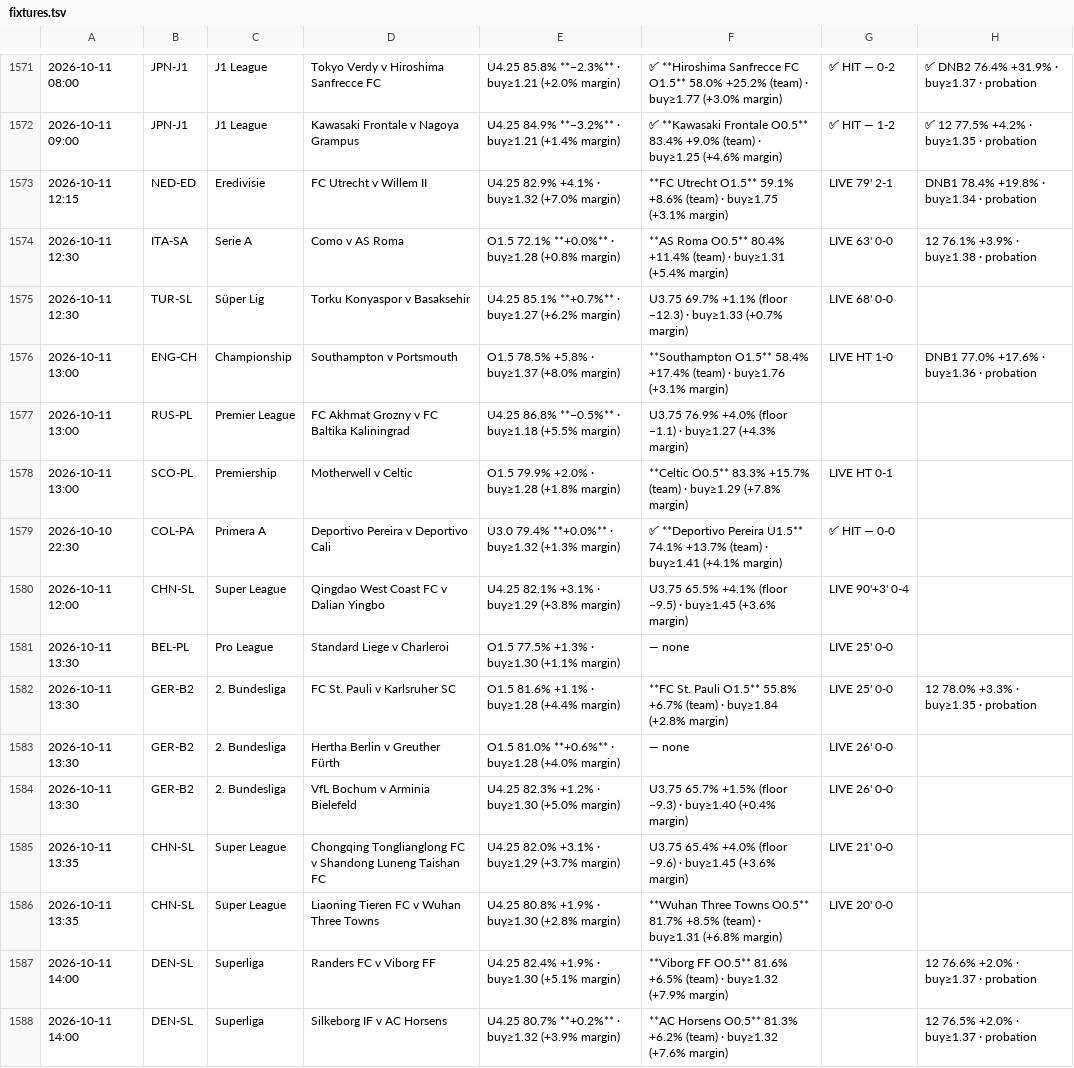
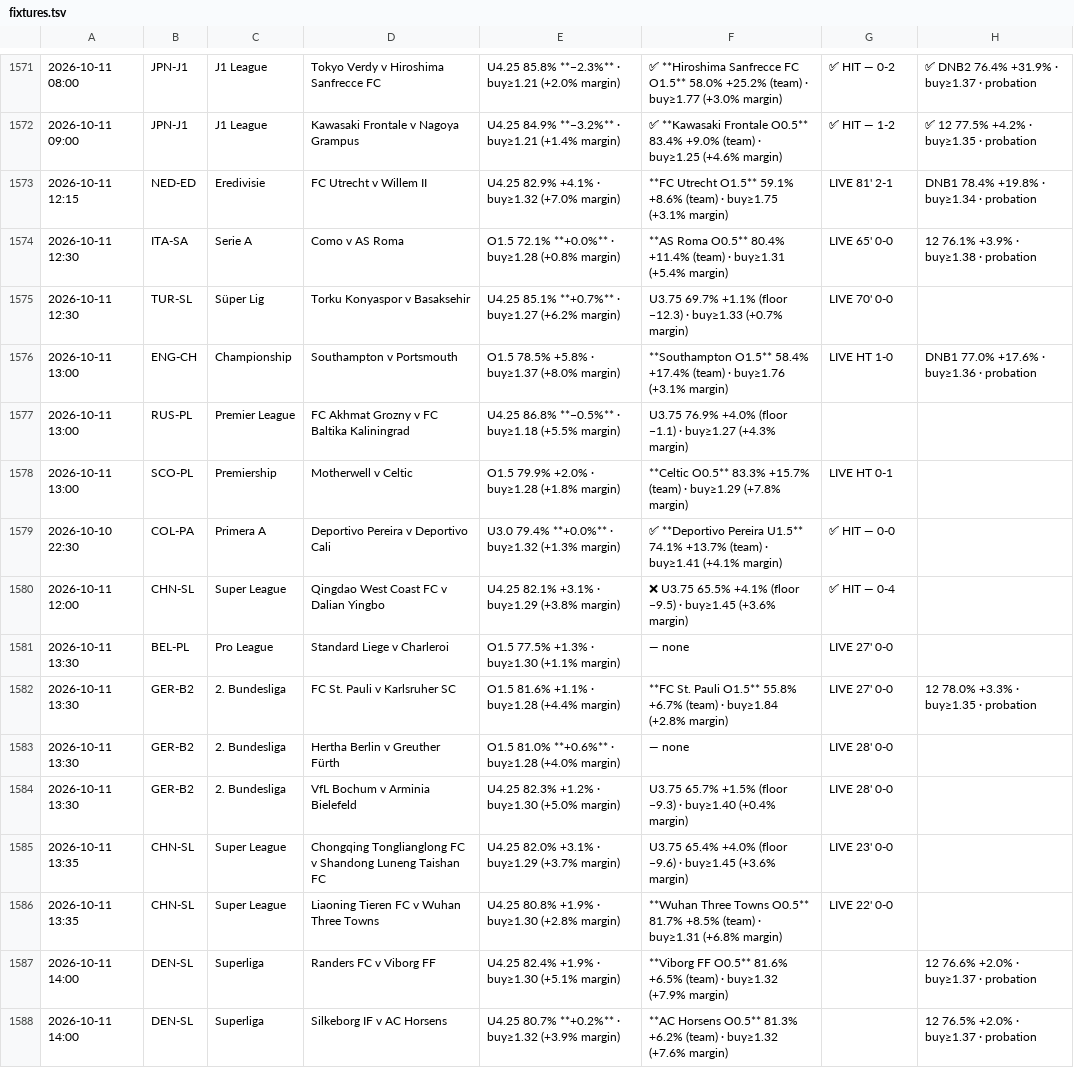
Before and after one commit to jansonprotocol/tempo-guard, a TSV file: config/fixtures.tsv, drawn as a sheet; only a part is shown, gaps mark what is left out.

```diff
--- a/config/fixtures.tsv
+++ b/config/fixtures.tsv
@@ -1572,5 +1572,5 @@
 2026-10-11 09:00	JPN-J1	J1 League	Kawasaki Frontale v Nagoya Grampus	U4.25 84.9% **−3.2%** · buy≥1.21 (+1.4% margin)	✅ **Kawasaki Frontale O0.5** 83.4% +9.0% (team) · buy≥1.25 (+4.6% margin)	✅ HIT — 1-2	✅ 12 77.5% +4.2% · buy≥1.35 · probation
-2026-10-11 12:15	NED-ED	Eredivisie	FC Utrecht v Willem II	U4.25 82.9% +4.1% · buy≥1.32 (+7.0% margin)	**FC Utrecht O1.5** 59.1% +8.6% (team) · buy≥1.75 (+3.1% margin)	LIVE 79' 2-1	DNB1 78.4% +19.8% · buy≥1.34 · probation
-2026-10-11 12:30	ITA-SA	Serie A	Como v AS Roma	O1.5 72.1% **+0.0%** · buy≥1.28 (+0.8% margin)	**AS Roma O0.5** 80.4% +11.4% (team) · buy≥1.31 (+5.4% margin)	LIVE 63' 0-0	12 76.1% +3.9% · buy≥1.38 · probation
-2026-10-11 12:30	TUR-SL	Süper Lig	Torku Konyaspor v Basaksehir	U4.25 85.1% **+0.7%** · buy≥1.27 (+6.2% margin)	U3.75 69.7% +1.1% (floor −12.3) · buy≥1.33 (+0.7% margin)	LIVE 68' 0-0	
+2026-10-11 12:15	NED-ED	Eredivisie	FC Utrecht v Willem II	U4.25 82.9% +4.1% · buy≥1.32 (+7.0% margin)	**FC Utrecht O1.5** 59.1% +8.6% (team) · buy≥1.75 (+3.1% margin)	LIVE 81' 2-1	DNB1 78.4% +19.8% · buy≥1.34 · probation
+2026-10-11 12:30	ITA-SA	Serie A	Como v AS Roma	O1.5 72.1% **+0.0%** · buy≥1.28 (+0.8% margin)	**AS Roma O0.5** 80.4% +11.4% (team) · buy≥1.31 (+5.4% margin)	LIVE 65' 0-0	12 76.1% +3.9% · buy≥1.38 · probation
+2026-10-11 12:30	TUR-SL	Süper Lig	Torku Konyaspor v Basaksehir	U4.25 85.1% **+0.7%** · buy≥1.27 (+6.2% margin)	U3.75 69.7% +1.1% (floor −12.3) · buy≥1.33 (+0.7% margin)	LIVE 70' 0-0	
 2026-10-11 13:00	ENG-CH	Championship	Southampton v Portsmouth	O1.5 78.5% +5.8% · buy≥1.37 (+8.0% margin)	**Southampton O1.5** 58.4% +17.4% (team) · buy≥1.76 (+3.1% margin)	LIVE HT 1-0	DNB1 77.0% +17.6% · buy≥1.36 · probation
@@ -1579,9 +1579,9 @@
 2026-10-10 22:30	COL-PA	Primera A	Deportivo Pereira v Deportivo Cali	U3.0 79.4% **+0.0%** · buy≥1.32 (+1.3% margin)	✅ **Deportivo Pereira U1.5** 74.1% +13.7% (team) · buy≥1.41 (+4.1% margin)	✅ HIT — 0-0	
-2026-10-11 12:00	CHN-SL	Super League	Qingdao West Coast FC v Dalian Yingbo	U4.25 82.1% +3.1% · buy≥1.29 (+3.8% margin)	U3.75 65.5% +4.1% (floor −9.5) · buy≥1.45 (+3.6% margin)	LIVE 90'+3' 0-4	
-2026-10-11 13:30	BEL-PL	Pro League	Standard Liege v Charleroi	O1.5 77.5% +1.3% · buy≥1.30 (+1.1% margin)	— none	LIVE 25' 0-0	
-2026-10-11 13:30	GER-B2	2. Bundesliga	FC St. Pauli v Karlsruher SC	O1.5 81.6% +1.1% · buy≥1.28 (+4.4% margin)	**FC St. Pauli O1.5** 55.8% +6.7% (team) · buy≥1.84 (+2.8% margin)	LIVE 25' 0-0	12 78.0% +3.3% · buy≥1.35 · probation
-2026-10-11 13:30	GER-B2	2. Bundesliga	Hertha Berlin v Greuther Fürth	O1.5 81.0% **+0.6%** · buy≥1.28 (+4.0% margin)	— none	LIVE 26' 0-0	
-2026-10-11 13:30	GER-B2	2. Bundesliga	VfL Bochum v Arminia Bielefeld	U4.25 82.3% +1.2% · buy≥1.30 (+5.0% margin)	U3.75 65.7% +1.5% (floor −9.3) · buy≥1.40 (+0.4% margin)	LIVE 26' 0-0	
-2026-10-11 13:35	CHN-SL	Super League	Chongqing Tonglianglong FC v Shandong Luneng Taishan FC	U4.25 82.0% +3.1% · buy≥1.29 (+3.7% margin)	U3.75 65.4% +4.0% (floor −9.6) · buy≥1.45 (+3.6% margin)	LIVE 21' 0-0	
-2026-10-11 13:35	CHN-SL	Super League	Liaoning Tieren FC v Wuhan Three Towns	U4.25 80.8% +1.9% · buy≥1.30 (+2.8% margin)	**Wuhan Three Towns O0.5** 81.7% +8.5% (team) · buy≥1.31 (+6.8% margin)	LIVE 20' 0-0	
+2026-10-11 12:00	CHN-SL	Super League	Qingdao West Coast FC v Dalian Yingbo	U4.25 82.1% +3.1% · buy≥1.29 (+3.8% margin)	❌ U3.75 65.5% +4.1% (floor −9.5) · buy≥1.45 (+3.6% margin)	✅ HIT — 0-4	
+2026-10-11 13:30	BEL-PL	Pro League	Standard Liege v Charleroi	O1.5 77.5% +1.3% · buy≥1.30 (+1.1% margin)	— none	LIVE 27' 0-0	
+2026-10-11 13:30	GER-B2	2. Bundesliga	FC St. Pauli v Karlsruher SC	O1.5 81.6% +1.1% · buy≥1.28 (+4.4% margin)	**FC St. Pauli O1.5** 55.8% +6.7% (team) · buy≥1.84 (+2.8% margin)	LIVE 27' 0-0	12 78.0% +3.3% · buy≥1.35 · probation
+2026-10-11 13:30	GER-B2	2. Bundesliga	Hertha Berlin v Greuther Fürth	O1.5 81.0% **+0.6%** · buy≥1.28 (+4.0% margin)	— none	LIVE 28' 0-0	
+2026-10-11 13:30	GER-B2	2. Bundesliga	VfL Bochum v Arminia Bielefeld	U4.25 82.3% +1.2% · buy≥1.30 (+5.0% margin)	U3.75 65.7% +1.5% (floor −9.3) · buy≥1.40 (+0.4% margin)	LIVE 28' 0-0	
+2026-10-11 13:35	CHN-SL	Super League	Chongqing Tonglianglong FC v Shandong Luneng Taishan FC	U4.25 82.0% +3.1% · buy≥1.29 (+3.7% margin)	U3.75 65.4% +4.0% (floor −9.6) · buy≥1.45 (+3.6% margin)	LIVE 23' 0-0	
+2026-10-11 13:35	CHN-SL	Super League	Liaoning Tieren FC v Wuhan Three Towns	U4.25 80.8% +1.9% · buy≥1.30 (+2.8% margin)	**Wuhan Three Towns O0.5** 81.7% +8.5% (team) · buy≥1.31 (+6.8% margin)	LIVE 22' 0-0	
 2026-10-11 14:00	DEN-SL	Superliga	Randers FC v Viborg FF	U4.25 82.4% +1.9% · buy≥1.30 (+5.1% margin)	**Viborg FF O0.5** 81.6% +6.5% (team) · buy≥1.32 (+7.9% margin)		12 76.6% +2.0% · buy≥1.37 · probation
```
Also changed, not shown: config/tier_band_log.tsv, 5 other files.
